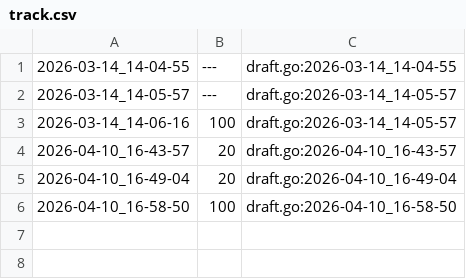
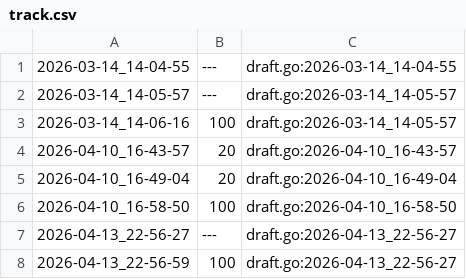
Before and after one commit to qxcode-course/ed-ter-bloco-a-grazyelelima, a CSV file: .tko/track/ed@fuga/track.csv, drawn as a sheet.

```diff
--- a/.tko/track/ed@fuga/track.csv
+++ b/.tko/track/ed@fuga/track.csv
@@ -6 +6,3 @@
 2026-04-10_16-58-50,100,draft.go:2026-04-10_16-58-50
+2026-04-13_22-56-27,---,draft.go:2026-04-13_22-56-27
+2026-04-13_22-56-59,100,draft.go:2026-04-13_22-56-27
```
Also changed, not shown: .tko/track/ed@pintando/track.csv, 30 other files.
